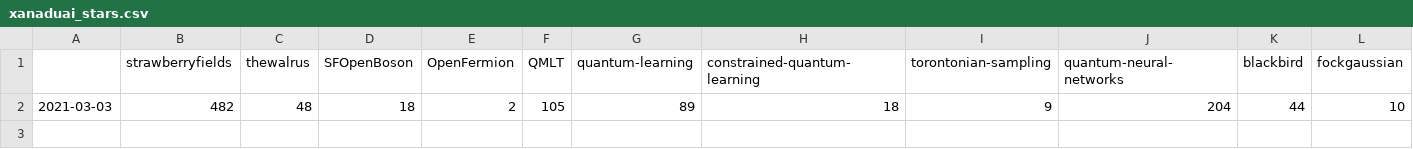
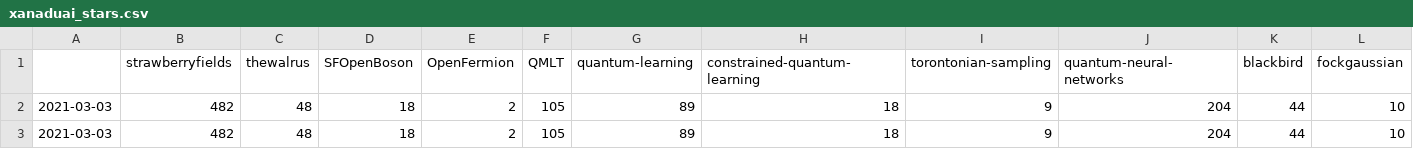
Before and after one commit to thisac/stars-and-forks, a CSV file: data/xanaduai_stars.csv, drawn as a sheet; only a part is shown; rows hold the shown columns only; the diff names each change by its address in the sheet, - before the commit and + after, or states it on an @@ line.

Commit message:
update stars and forks

```diff
--- a/data/xanaduai_stars.csv
+++ b/data/xanaduai_stars.csv
+row 3: 2021-03-03 | 482 | 48 | 18 | 2 | 105 | 89 | 18 | 9 | 204 | 44 | 10
```
Also changed, not shown: data/pennylaneai_forks.csv, data/pennylaneai_stars.csv, 1 other file.
